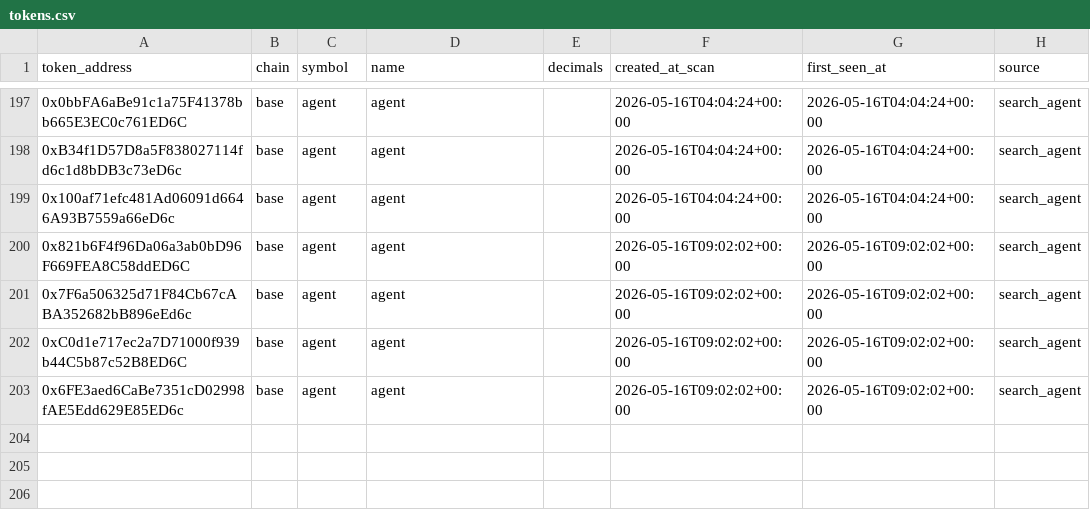
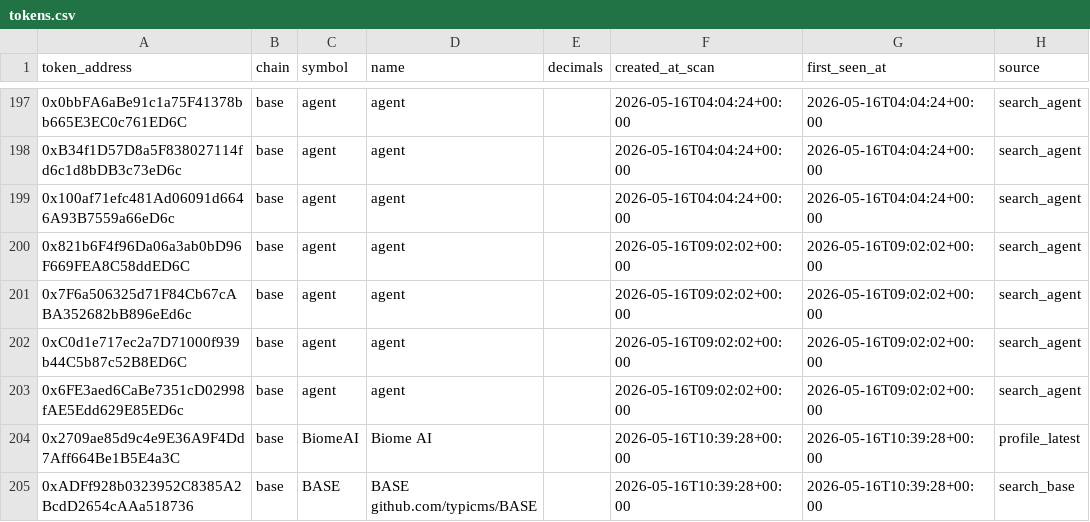
Before and after one commit to fatehchana17-create/crypto-signal-autopsy-v1, a CSV file: exports/tokens.csv, drawn as a sheet; only a part is shown, gaps mark what is left out.

```diff
--- a/exports/tokens.csv
+++ b/exports/tokens.csv
@@ -203 +203,3 @@ token_address,chain,symbol,name,decimals,created_at_scan,first_seen_at,source
 0x6FE3aed6CaBe7351cD02998fAE5Edd629E85ED6c,base,agent,agent,,2026-05-16T09:02:02+00:00,2026-05-16T09:02:02+00:00,search_agent
+0x2709ae85d9c4e9E36A9F4Dd7Aff664Be1B5E4a3C,base,BiomeAI,Biome AI,,2026-05-16T10:39:28+00:00,2026-05-16T10:39:28+00:00,profile_latest
+0xADFf928b0323952C8385A2BcdD2654cAAa518736,base,BASE,BASE github.com/typicms/BASE,,2026-05-16T10:39:28+00:00,2026-05-16T10:39:28+00:00,search_base
```
Also changed, not shown: exports/filter_saved_us.csv, exports/pairs.csv, 43 other files.
